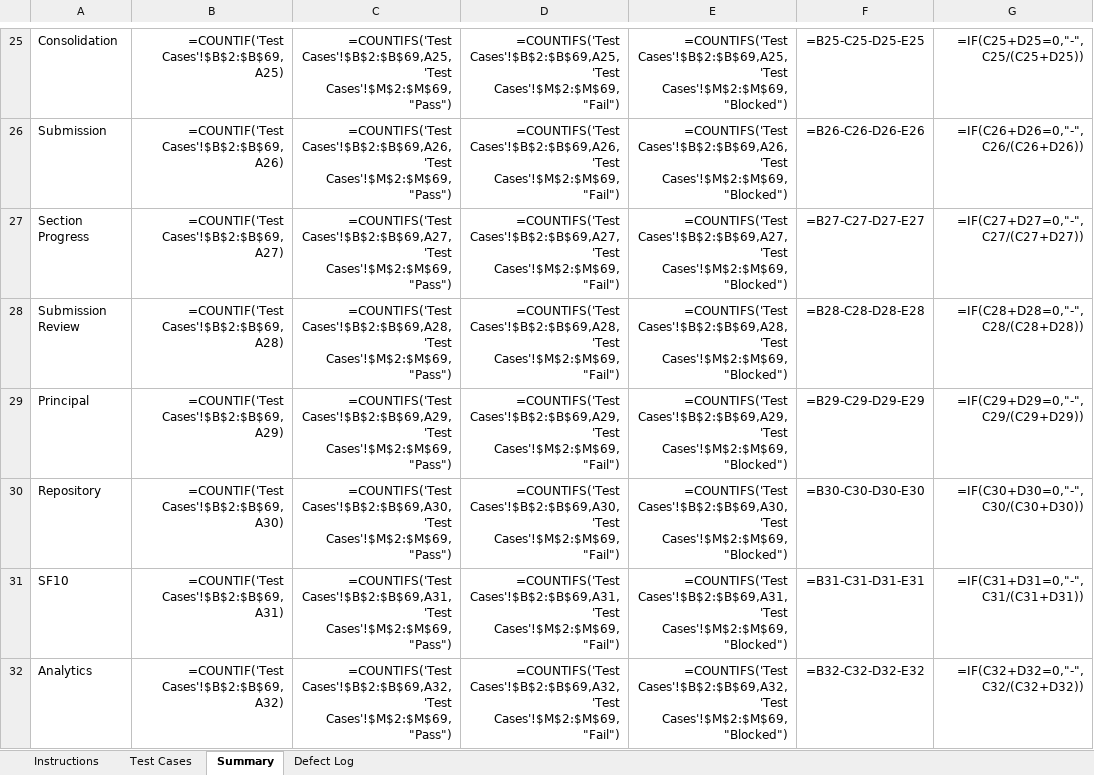
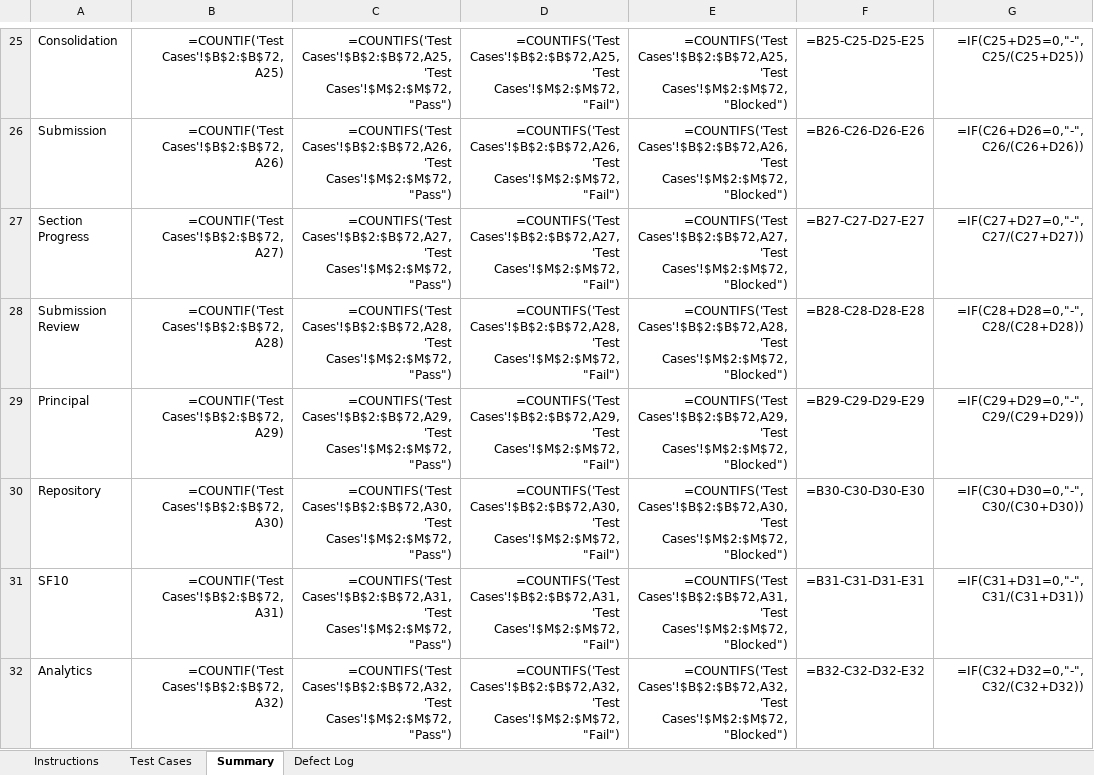
Before and after one commit to shainellapines/Capstone-Project_EduCheck, an Excel workbook: 03-Testing/EduCheck_UAT_Test_Cases.xlsx, sheet Summary, drawn as a sheet; only a part is shown, gaps mark what is left out; values as stored, in another font and other column widths than the file's, no borders; formulas without a stored value are shown as written; the diff covers the shown part only; the diff names each change by its address in the sheet, - before the commit and + after, or states it on an @@ line.

```diff
--- a/03-Testing/EduCheck_UAT_Test_Cases.xlsx (sheet Summary)
+++ b/03-Testing/EduCheck_UAT_Test_Cases.xlsx (sheet Summary)
-B25: =COUNTIF('Test Cases'!$B$2:$B$69,A25)
+B25: =COUNTIF('Test Cases'!$B$2:$B$72,A25)
-C25: =COUNTIFS('Test Cases'!$B$2:$B$69,A25,'Test Cases'!$M$2:$M$69,"Pass")
+C25: =COUNTIFS('Test Cases'!$B$2:$B$72,A25,'Test Cases'!$M$2:$M$72,"Pass")
-D25: =COUNTIFS('Test Cases'!$B$2:$B$69,A25,'Test Cases'!$M$2:$M$69,"Fail")
+D25: =COUNTIFS('Test Cases'!$B$2:$B$72,A25,'Test Cases'!$M$2:$M$72,"Fail")
-E25: =COUNTIFS('Test Cases'!$B$2:$B$69,A25,'Test Cases'!$M$2:$M$69,"Blocked")
+E25: =COUNTIFS('Test Cases'!$B$2:$B$72,A25,'Test Cases'!$M$2:$M$72,"Blocked")
-B26: =COUNTIF('Test Cases'!$B$2:$B$69,A26)
+B26: =COUNTIF('Test Cases'!$B$2:$B$72,A26)
-C26: =COUNTIFS('Test Cases'!$B$2:$B$69,A26,'Test Cases'!$M$2:$M$69,"Pass")
+C26: =COUNTIFS('Test Cases'!$B$2:$B$72,A26,'Test Cases'!$M$2:$M$72,"Pass")
-D26: =COUNTIFS('Test Cases'!$B$2:$B$69,A26,'Test Cases'!$M$2:$M$69,"Fail")
+D26: =COUNTIFS('Test Cases'!$B$2:$B$72,A26,'Test Cases'!$M$2:$M$72,"Fail")
-E26: =COUNTIFS('Test Cases'!$B$2:$B$69,A26,'Test Cases'!$M$2:$M$69,"Blocked")
+E26: =COUNTIFS('Test Cases'!$B$2:$B$72,A26,'Test Cases'!$M$2:$M$72,"Blocked")
-B27: =COUNTIF('Test Cases'!$B$2:$B$69,A27)
+B27: =COUNTIF('Test Cases'!$B$2:$B$72,A27)
-C27: =COUNTIFS('Test Cases'!$B$2:$B$69,A27,'Test Cases'!$M$2:$M$69,"Pass")
+C27: =COUNTIFS('Test Cases'!$B$2:$B$72,A27,'Test Cases'!$M$2:$M$72,"Pass")
-D27: =COUNTIFS('Test Cases'!$B$2:$B$69,A27,'Test Cases'!$M$2:$M$69,"Fail")
+D27: =COUNTIFS('Test Cases'!$B$2:$B$72,A27,'Test Cases'!$M$2:$M$72,"Fail")
-E27: =COUNTIFS('Test Cases'!$B$2:$B$69,A27,'Test Cases'!$M$2:$M$69,"Blocked")
+E27: =COUNTIFS('Test Cases'!$B$2:$B$72,A27,'Test Cases'!$M$2:$M$72,"Blocked")
-B28: =COUNTIF('Test Cases'!$B$2:$B$69,A28)
+B28: =COUNTIF('Test Cases'!$B$2:$B$72,A28)
-C28: =COUNTIFS('Test Cases'!$B$2:$B$69,A28,'Test Cases'!$M$2:$M$69,"Pass")
+C28: =COUNTIFS('Test Cases'!$B$2:$B$72,A28,'Test Cases'!$M$2:$M$72,"Pass")
-D28: =COUNTIFS('Test Cases'!$B$2:$B$69,A28,'Test Cases'!$M$2:$M$69,"Fail")
+D28: =COUNTIFS('Test Cases'!$B$2:$B$72,A28,'Test Cases'!$M$2:$M$72,"Fail")
-E28: =COUNTIFS('Test Cases'!$B$2:$B$69,A28,'Test Cases'!$M$2:$M$69,"Blocked")
+E28: =COUNTIFS('Test Cases'!$B$2:$B$72,A28,'Test Cases'!$M$2:$M$72,"Blocked")
-B29: =COUNTIF('Test Cases'!$B$2:$B$69,A29)
+B29: =COUNTIF('Test Cases'!$B$2:$B$72,A29)
-C29: =COUNTIFS('Test Cases'!$B$2:$B$69,A29,'Test Cases'!$M$2:$M$69,"Pass")
+C29: =COUNTIFS('Test Cases'!$B$2:$B$72,A29,'Test Cases'!$M$2:$M$72,"Pass")
-D29: =COUNTIFS('Test Cases'!$B$2:$B$69,A29,'Test Cases'!$M$2:$M$69,"Fail")
+D29: =COUNTIFS('Test Cases'!$B$2:$B$72,A29,'Test Cases'!$M$2:$M$72,"Fail")
-E29: =COUNTIFS('Test Cases'!$B$2:$B$69,A29,'Test Cases'!$M$2:$M$69,"Blocked")
+E29: =COUNTIFS('Test Cases'!$B$2:$B$72,A29,'Test Cases'!$M$2:$M$72,"Blocked")
-B30: =COUNTIF('Test Cases'!$B$2:$B$69,A30)
+B30: =COUNTIF('Test Cases'!$B$2:$B$72,A30)
-C30: =COUNTIFS('Test Cases'!$B$2:$B$69,A30,'Test Cases'!$M$2:$M$69,"Pass")
+C30: =COUNTIFS('Test Cases'!$B$2:$B$72,A30,'Test Cases'!$M$2:$M$72,"Pass")
-D30: =COUNTIFS('Test Cases'!$B$2:$B$69,A30,'Test Cases'!$M$2:$M$69,"Fail")
+D30: =COUNTIFS('Test Cases'!$B$2:$B$72,A30,'Test Cases'!$M$2:$M$72,"Fail")
-E30: =COUNTIFS('Test Cases'!$B$2:$B$69,A30,'Test Cases'!$M$2:$M$69,"Blocked")
+E30: =COUNTIFS('Test Cases'!$B$2:$B$72,A30,'Test Cases'!$M$2:$M$72,"Blocked")
-B31: =COUNTIF('Test Cases'!$B$2:$B$69,A31)
+B31: =COUNTIF('Test Cases'!$B$2:$B$72,A31)
-C31: =COUNTIFS('Test Cases'!$B$2:$B$69,A31,'Test Cases'!$M$2:$M$69,"Pass")
+C31: =COUNTIFS('Test Cases'!$B$2:$B$72,A31,'Test Cases'!$M$2:$M$72,"Pass")
-D31: =COUNTIFS('Test Cases'!$B$2:$B$69,A31,'Test Cases'!$M$2:$M$69,"Fail")
+D31: =COUNTIFS('Test Cases'!$B$2:$B$72,A31,'Test Cases'!$M$2:$M$72,"Fail")
-E31: =COUNTIFS('Test Cases'!$B$2:$B$69,A31,'Test Cases'!$M$2:$M$69,"Blocked")
+E31: =COUNTIFS('Test Cases'!$B$2:$B$72,A31,'Test Cases'!$M$2:$M$72,"Blocked")
-B32: =COUNTIF('Test Cases'!$B$2:$B$69,A32)
+B32: =COUNTIF('Test Cases'!$B$2:$B$72,A32)
-C32: =COUNTIFS('Test Cases'!$B$2:$B$69,A32,'Test Cases'!$M$2:$M$69,"Pass")
+C32: =COUNTIFS('Test Cases'!$B$2:$B$72,A32,'Test Cases'!$M$2:$M$72,"Pass")
-D32: =COUNTIFS('Test Cases'!$B$2:$B$69,A32,'Test Cases'!$M$2:$M$69,"Fail")
+D32: =COUNTIFS('Test Cases'!$B$2:$B$72,A32,'Test Cases'!$M$2:$M$72,"Fail")
-E32: =COUNTIFS('Test Cases'!$B$2:$B$69,A32,'Test Cases'!$M$2:$M$69,"Blocked")
+E32: =COUNTIFS('Test Cases'!$B$2:$B$72,A32,'Test Cases'!$M$2:$M$72,"Blocked")
```
Also changed, not shown: 84 edited cells elsewhere in this sheet, sheet Test Cases, 10 other files.
